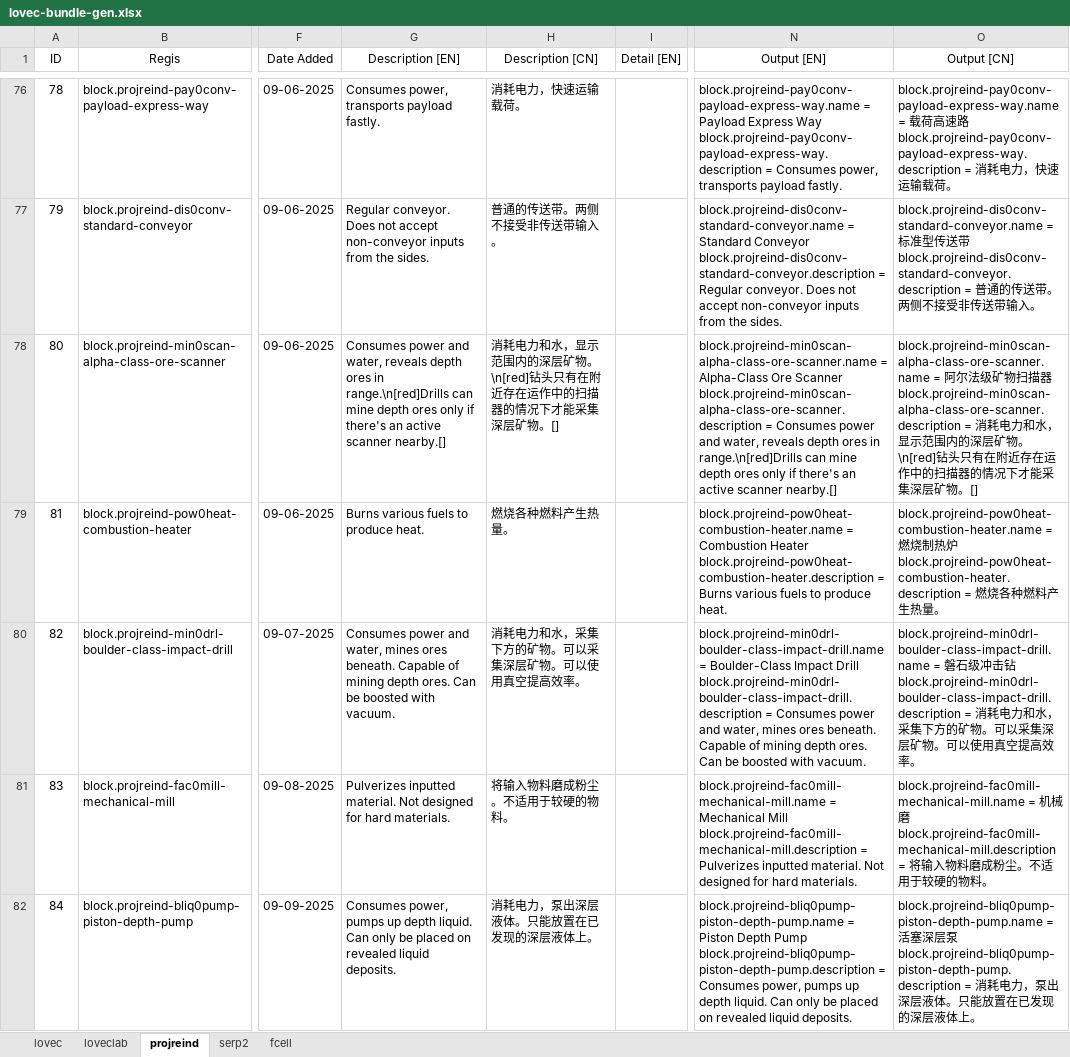
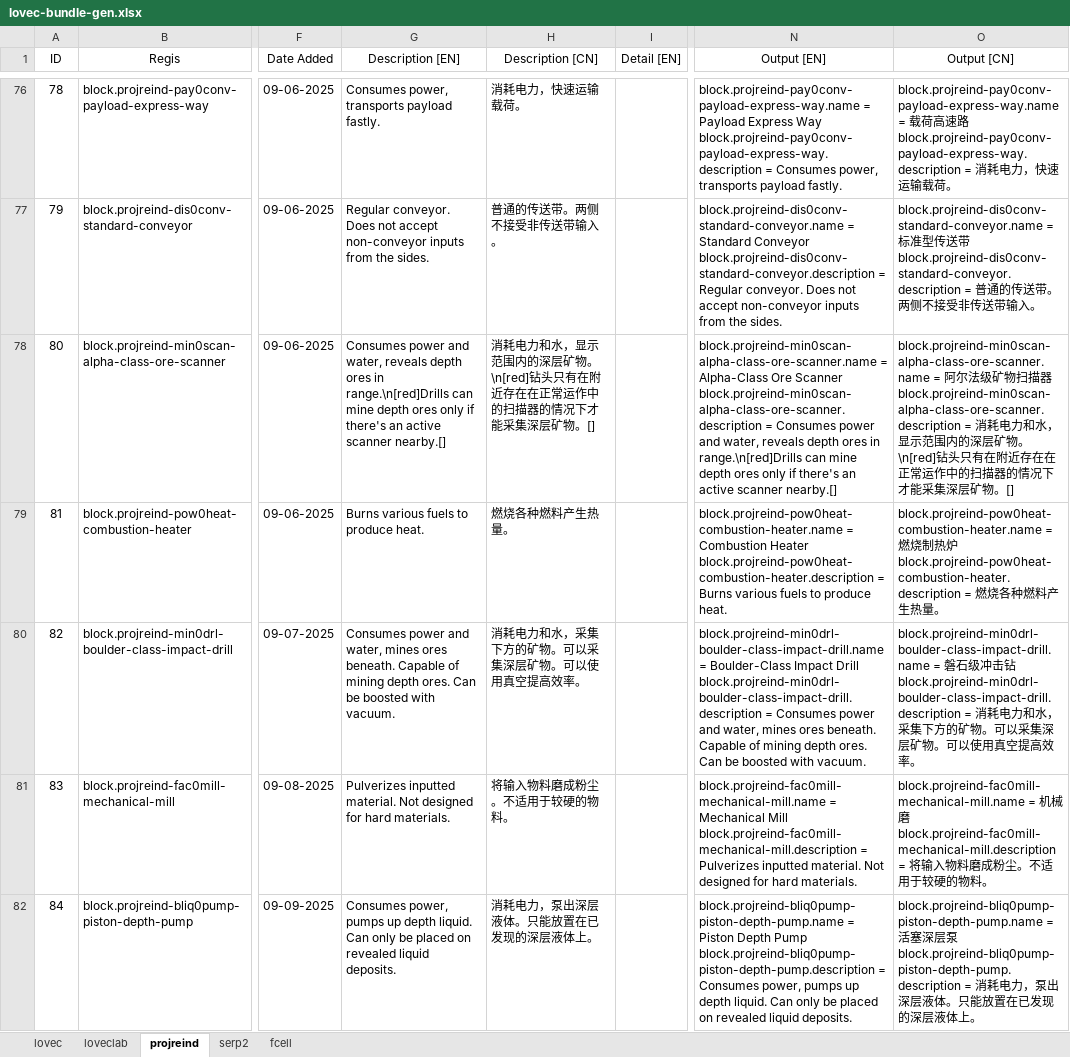
Before and after one commit to HuanXefh/Lovecraftian-Library-Java, an Excel workbook: lovec-bundle-gen.xlsx, sheet projreind, drawn as a sheet; only a part is shown, gaps mark what is left out; values as stored, in another font and other column widths than the file's, no borders; the diff covers the shown part only; the diff names each change by its address in the sheet, - before the commit and + after, or states it on an @@ line.

```diff
--- a/lovec-bundle-gen.xlsx (sheet projreind)
+++ b/lovec-bundle-gen.xlsx (sheet projreind)
-H78 (Description [CN]): …附近存在运作中的…
+H78 (Description [CN]): …附近存在在正常运作中的…
-O78 (Output [CN]): …存在运作…
+O78 (Output [CN]): …存在在正常运作…
```
Also changed, not shown: 54 edited cells elsewhere in this sheet, sheet lovec, 13 other files.
